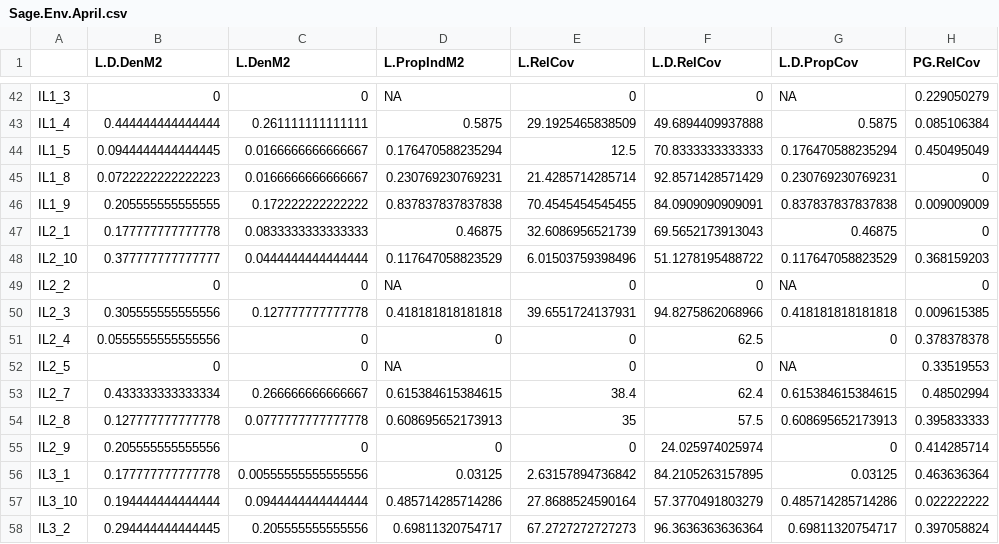
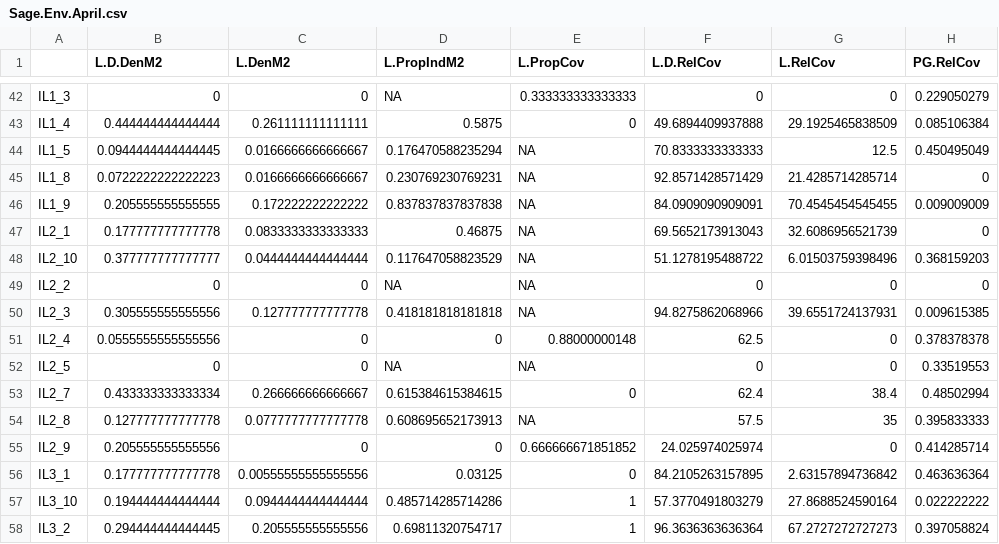
Before and after one commit to aprilissy/GitBeefBasin9-2015, a CSV file: SageNMDSvariables/Sage.Env.April.csv, drawn as a sheet; only a part is shown, gaps mark what is left out; the diff covers the shown part only.

```diff
--- a/SageNMDSvariables/Sage.Env.April.csv
+++ b/SageNMDSvariables/Sage.Env.April.csv
@@ -1 +1 @@
-"","L.D.DenM2","L.DenM2","L.PropIndM2","L.RelCov","L.D.RelCov","L.D.PropCov","PG.RelCov"
+"","L.D.DenM2","L.DenM2","L.PropIndM2","L.PropCov","L.D.RelCov","L.RelCov","PG.RelCov"
@@ -42,17 +42,17 @@
-"IL1_3",0,0,NA,0,0,NA,0.229050279
-"IL1_4",0.444444444444444,0.261111111111111,0.5875,29.1925465838509,49.6894409937888,0.5875,0.085106384
-"IL1_5",0.0944444444444445,0.0166666666666667,0.176470588235294,12.5,70.8333333333333,0.176470588235294,0.450495049
-"IL1_8",0.0722222222222223,0.0166666666666667,0.230769230769231,21.4285714285714,92.8571428571429,0.230769230769231,0
-"IL1_9",0.205555555555555,0.172222222222222,0.837837837837838,70.4545454545455,84.0909090909091,0.837837837837838,0.009009009
-"IL2_1",0.177777777777778,0.0833333333333333,0.46875,32.6086956521739,69.5652173913043,0.46875,0
-"IL2_10",0.377777777777777,0.0444444444444444,0.117647058823529,6.01503759398496,51.1278195488722,0.117647058823529,0.368159203
-"IL2_2",0,0,NA,0,0,NA,0
-"IL2_3",0.305555555555556,0.127777777777778,0.418181818181818,39.6551724137931,94.8275862068966,0.418181818181818,0.009615385
-"IL2_4",0.0555555555555556,0,0,0,62.5,0,0.378378378
-"IL2_5",0,0,NA,0,0,NA,0.33519553
-"IL2_7",0.433333333333334,0.266666666666667,0.615384615384615,38.4,62.4,0.615384615384615,0.48502994
-"IL2_8",0.127777777777778,0.0777777777777778,0.608695652173913,35,57.5,0.608695652173913,0.395833333
-"IL2_9",0.205555555555556,0,0,0,24.025974025974,0,0.414285714
-"IL3_1",0.177777777777778,0.00555555555555556,0.03125,2.63157894736842,84.2105263157895,0.03125,0.463636364
-"IL3_10",0.194444444444444,0.0944444444444444,0.485714285714286,27.8688524590164,57.3770491803279,0.485714285714286,0.022222222
-"IL3_2",0.294444444444445,0.205555555555556,0.69811320754717,67.2727272727273,96.3636363636364,0.69811320754717,0.397058824
+"IL1_3",0,0,NA,0.333333333333333,0,0,0.229050279
+"IL1_4",0.444444444444444,0.261111111111111,0.5875,0,49.6894409937888,29.1925465838509,0.085106384
+"IL1_5",0.0944444444444445,0.0166666666666667,0.176470588235294,NA,70.8333333333333,12.5,0.450495049
+"IL1_8",0.0722222222222223,0.0166666666666667,0.230769230769231,NA,92.8571428571429,21.4285714285714,0
+"IL1_9",0.205555555555555,0.172222222222222,0.837837837837838,NA,84.0909090909091,70.4545454545455,0.009009009
+"IL2_1",0.177777777777778,0.0833333333333333,0.46875,NA,69.5652173913043,32.6086956521739,0
+"IL2_10",0.377777777777777,0.0444444444444444,0.117647058823529,NA,51.1278195488722,6.01503759398496,0.368159203
+"IL2_2",0,0,NA,NA,0,0,0
+"IL2_3",0.305555555555556,0.127777777777778,0.418181818181818,NA,94.8275862068966,39.6551724137931,0.009615385
+"IL2_4",0.0555555555555556,0,0,0.88000000148,62.5,0,0.378378378
+"IL2_5",0,0,NA,NA,0,0,0.33519553
+"IL2_7",0.433333333333334,0.266666666666667,0.615384615384615,0,62.4,38.4,0.48502994
+"IL2_8",0.127777777777778,0.0777777777777778,0.608695652173913,NA,57.5,35,0.395833333
+"IL2_9",0.205555555555556,0,0,0.666666671851852,24.025974025974,0,0.414285714
+"IL3_1",0.177777777777778,0.00555555555555556,0.03125,0,84.2105263157895,2.63157894736842,0.463636364
+"IL3_10",0.194444444444444,0.0944444444444444,0.485714285714286,1,57.3770491803279,27.8688524590164,0.022222222
+"IL3_2",0.294444444444445,0.205555555555556,0.69811320754717,1,96.3636363636364,67.2727272727273,0.397058824
```
Also changed, not shown: 134 edited cells elsewhere in this file, SageNMDSvariables/Sage.Env.USGS.csv, 2 other files.
